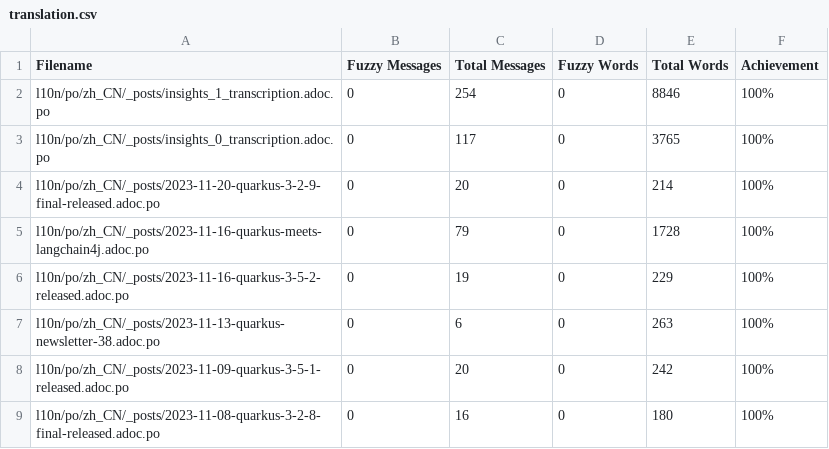
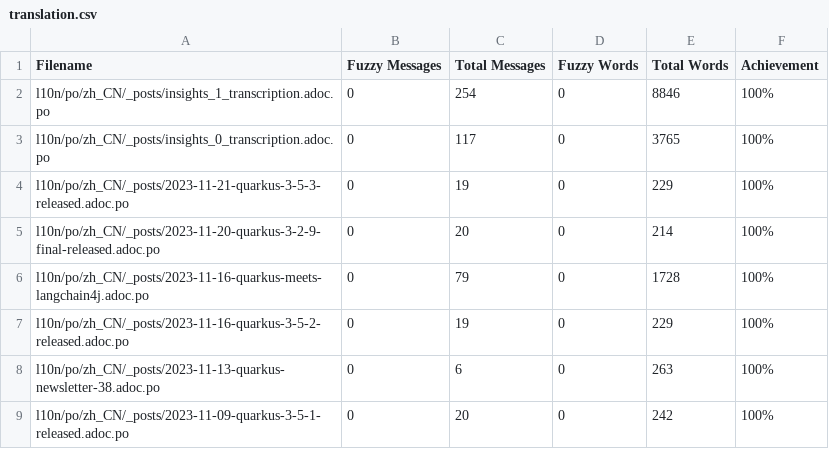
Before and after one commit to giant35/quarkusZH, a CSV file: l10n/stats/translation.csv, drawn as a sheet; only a part is shown; the shorter side is filled out with more unchanged rows; the diff names each change by its address in the sheet, - before the commit and + after, or states it on an @@ line.

Commit message:
Update translation stats

```diff
--- a/l10n/stats/translation.csv
+++ b/l10n/stats/translation.csv
+row 4: l10n/po/zh_CN/_posts/2023-11-21-quarkus-3-5-3-released.adoc.po | 0 | 19 | 0 | 229 | 100%
```
